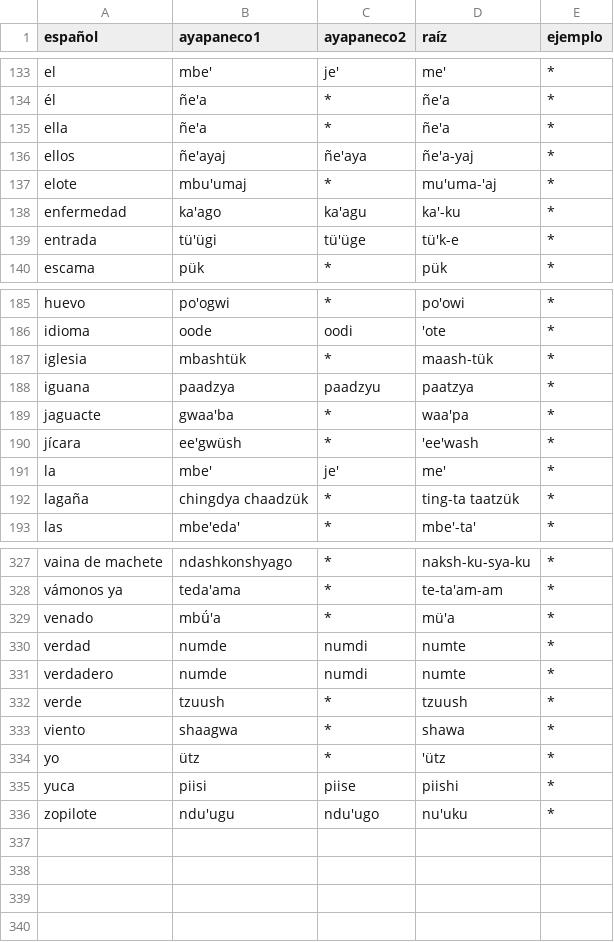
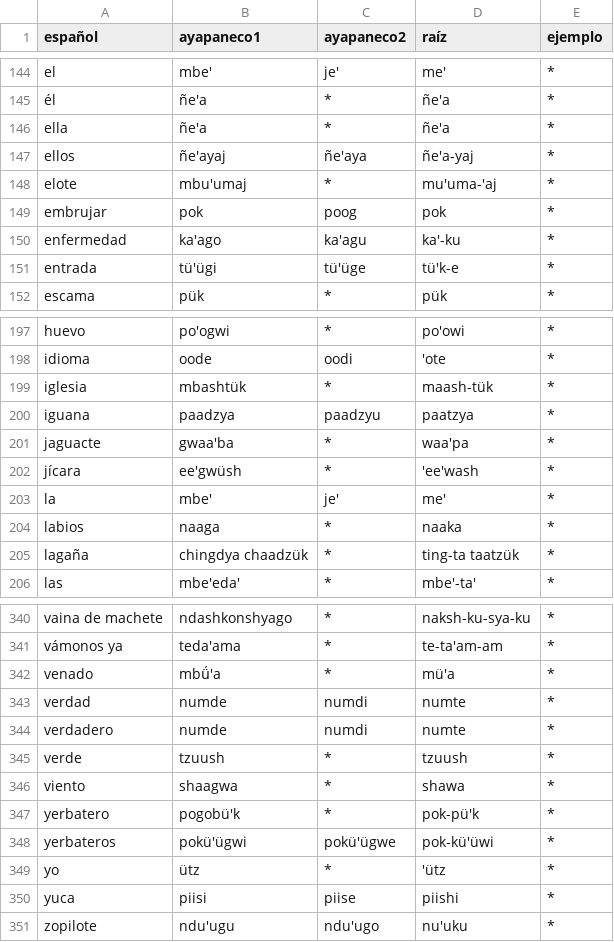
Before and after one commit to jhon-ran/ayapabot, a CSV file: db/dictionary.csv, drawn as a sheet; only a part is shown, gaps mark what is left out; the diff covers the shown part only; the diff names each change by its address in the sheet, - before the commit and + after, or states it on an @@ line.

```diff
--- a/db/dictionary.csv
+++ b/db/dictionary.csv
+row 149: embrujar | pok | poog | pok | *
+row 204: labios | naaga | * | naaka | *
+row 347: yerbatero | pogobü'k | * | pok-pü'k | *
+row 348: yerbateros | pokü'ügwi | pokü'ügwe | pok-kü'üwi | *
```
Also changed, not shown: 11 added rows elsewhere in this file.
